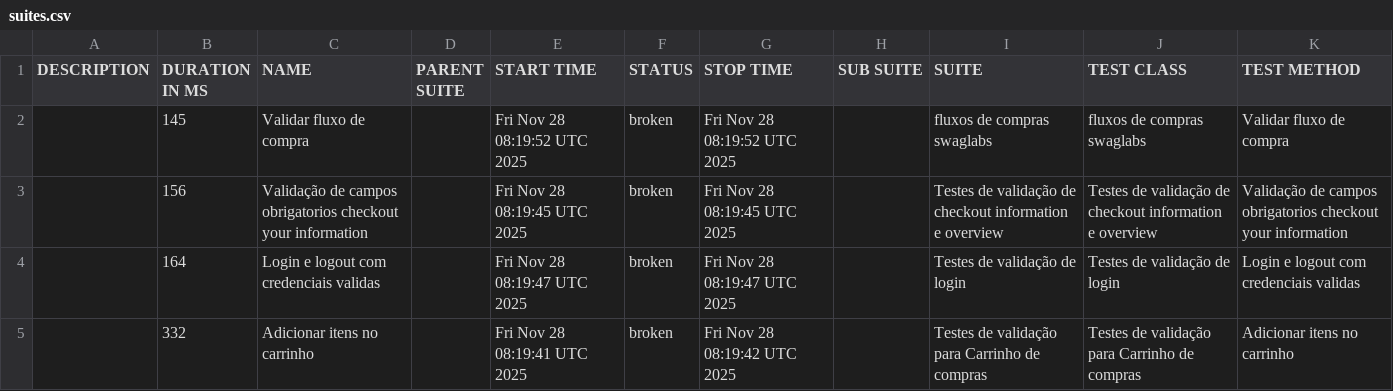
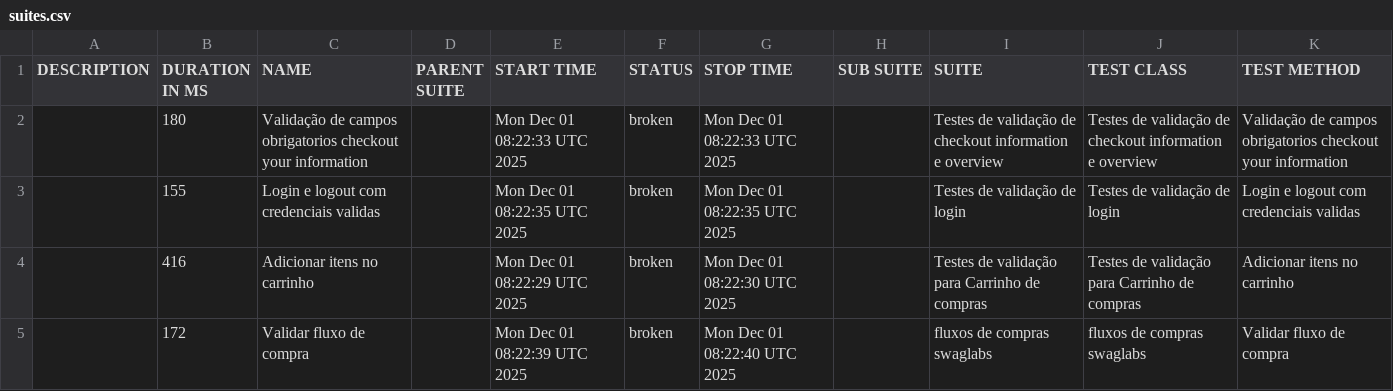
Before and after one commit to DiegoBBarbosa09/Automacao_swaglabs_cypress, a CSV file: data/suites.csv, drawn as a sheet.

```diff
--- a/data/suites.csv
+++ b/data/suites.csv
@@ -1,5 +1,5 @@
 "DESCRIPTION","DURATION IN MS","NAME","PARENT SUITE","START TIME","STATUS","STOP TIME","SUB SUITE","SUITE","TEST CLASS","TEST METHOD"
-"","145","Validar fluxo de compra","","Fri Nov 28 08:19:52 UTC 2025","broken","Fri Nov 28 08:19:52 UTC 2025","","fluxos de compras swaglabs","fluxos de compras swaglabs","Validar fluxo de compra"
-"","156","Validação de campos obrigatorios checkout your information","","Fri Nov 28 08:19:45 UTC 2025","broken","Fri Nov 28 08:19:45 UTC 2025","","Testes de validação de checkout information e overview","Testes de validação de checkout information e overview","Validação de campos obrigatorios checkout your information"
-"","164","Login e logout com credenciais validas","","Fri Nov 28 08:19:47 UTC 2025","broken","Fri Nov 28 08:19:47 UTC 2025","","Testes de validação de login","Testes de validação de login","Login e logout com credenciais validas"
-"","332","Adicionar itens no carrinho","","Fri Nov 28 08:19:41 UTC 2025","broken","Fri Nov 28 08:19:42 UTC 2025","","Testes de validação para Carrinho de compras","Testes de validação para Carrinho de compras","Adicionar itens no carrinho"
+"","180","Validação de campos obrigatorios checkout your information","","Mon Dec 01 08:22:33 UTC 2025","broken","Mon Dec 01 08:22:33 UTC 2025","","Testes de validação de checkout information e overview","Testes de validação de checkout information e overview","Validação de campos obrigatorios checkout your information"
+"","155","Login e logout com credenciais validas","","Mon Dec 01 08:22:35 UTC 2025","broken","Mon Dec 01 08:22:35 UTC 2025","","Testes de validação de login","Testes de validação de login","Login e logout com credenciais validas"
+"","416","Adicionar itens no carrinho","","Mon Dec 01 08:22:29 UTC 2025","broken","Mon Dec 01 08:22:30 UTC 2025","","Testes de validação para Carrinho de compras","Testes de validação para Carrinho de compras","Adicionar itens no carrinho"
+"","172","Validar fluxo de compra","","Mon Dec 01 08:22:39 UTC 2025","broken","Mon Dec 01 08:22:40 UTC 2025","","fluxos de compras swaglabs","fluxos de compras swaglabs","Validar fluxo de compra"
```
Also changed, not shown: 23 other files.
